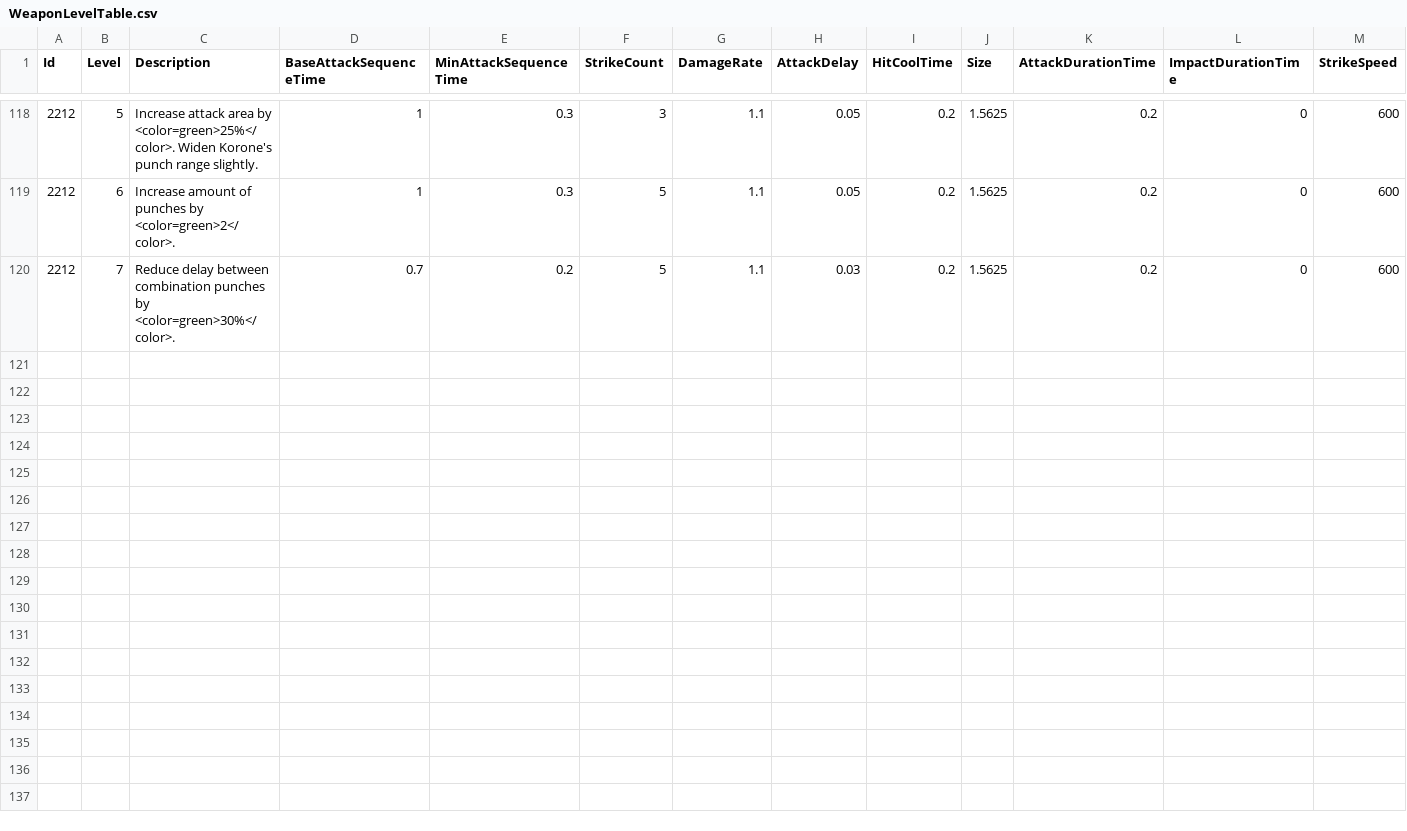
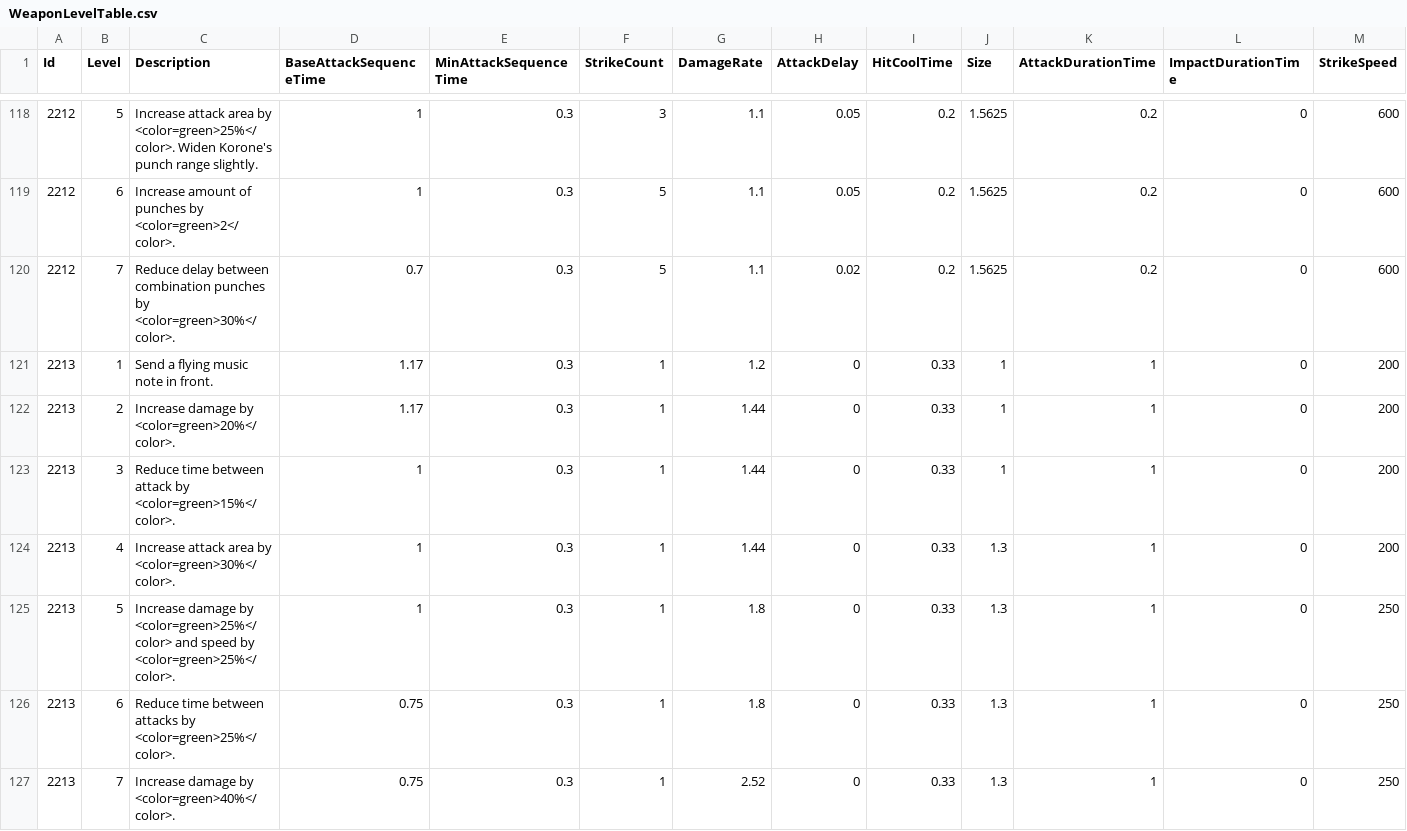
Before and after one commit to KIA-PROGRAMMING-38/HoloCure, a CSV file: HoloCure/Assets/Resources/4_DataTable/WeaponLevelTable.csv, drawn as a sheet; only a part is shown, gaps mark what is left out; rows hold the shown columns only; the diff names each change by its address in the sheet, - before the commit and + after, or states it on an @@ line.

```diff
--- a/HoloCure/Assets/Resources/4_DataTable/WeaponLevelTable.csv
+++ b/HoloCure/Assets/Resources/4_DataTable/WeaponLevelTable.csv
-E120 (MinAttackSequenceTime): 0.2
+E120 (MinAttackSequenceTime): 0.3
-H120 (AttackDelay): 0.03
+H120 (AttackDelay): 0.02
+row 121: 2213 | 1 | Send a flying music note in front. | 1.17 | 0.3 | 1 | 1.2 | 0 | 0.33 | 1 | 1 | 0 | 200
+row 122: 2213 | 2 | Increase damage by <color=green>20%</color>. | 1.17 | 0.3 | 1 | 1.44 | 0 | 0.33 | 1 | 1 | 0 | 200
+row 123: 2213 | 3 | Reduce time between attack by <color=green>15%</color>. | 1 | 0.3 | 1 | 1.44 | 0 | 0.33 | 1 | 1 | 0 | 200
+row 124: 2213 | 4 | Increase attack area by <color=green>30%</color>. | 1 | 0.3 | 1 | 1.44 | 0 | 0.33 | 1.3 | 1 | 0 | 200
+row 125: 2213 | 5 | Increase damage by <color=green>25%</color> and speed by <color=green>25%</color>. | 1 | 0.3 | 1 | 1.8 | 0 | 0.33 | 1.3 | 1 | 0 | 250
+row 126: 2213 | 6 | Reduce time between attacks by <color=green>25%</color>. | 0.75 | 0.3 | 1 | 1.8 | 0 | 0.33 | 1.3 | 1 | 0 | 250
+row 127: 2213 | 7 | Increase damage by <color=green>40%</color>. | 0.75 | 0.3 | 1 | 2.52 | 0 | 0.33 | 1.3 | 1 | 0 | 250
```
Also changed, not shown: HoloCure/Assets/Resources/4_DataTable/Item.csv, HoloCure/Assets/Resources/4_DataTable/SelectIdol.csv, 32 other files.
